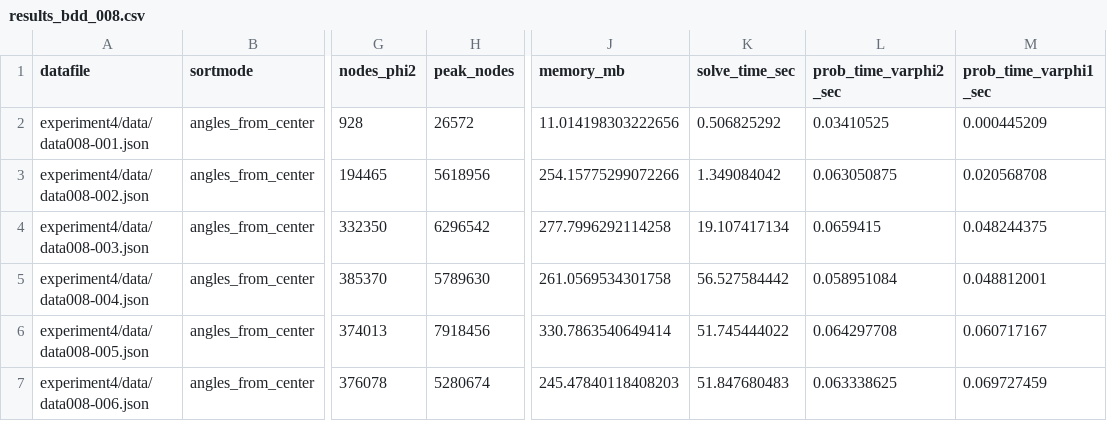
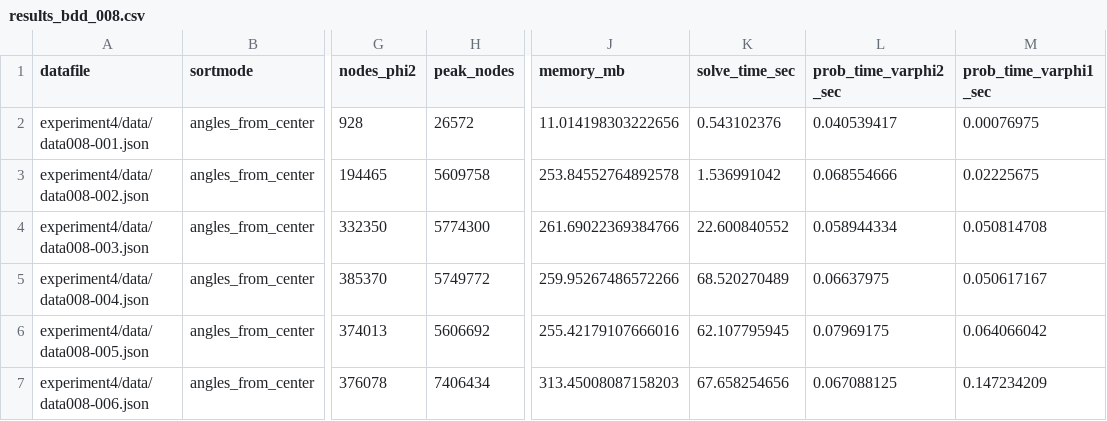
Before and after one commit to rellab/pgcp-experiments, a CSV file: experiment4/results_bdd_008.csv, drawn as a sheet; only a part is shown, gaps mark what is left out; the diff covers the shown part only; the diff names each change by its address in the sheet, - before the commit and + after, or states it on an @@ line.

```diff
--- a/experiment4/results_bdd_008.csv
+++ b/experiment4/results_bdd_008.csv
-K2 (solve_time_sec): 0.506825292
+K2 (solve_time_sec): 0.543102376
-L2 (prob_time_varphi2_sec): 0.03410525
+L2 (prob_time_varphi2_sec): 0.040539417
-M2 (prob_time_varphi1_sec): 0.000445209
+M2 (prob_time_varphi1_sec): 0.00076975
-H3 (peak_nodes): 5618956
+H3 (peak_nodes): 5609758
-J3 (memory_mb): 254.15775299072266
+J3 (memory_mb): 253.84552764892578
-K3 (solve_time_sec): 1.349084042
+K3 (solve_time_sec): 1.536991042
-L3 (prob_time_varphi2_sec): 0.063050875
+L3 (prob_time_varphi2_sec): 0.068554666
-M3 (prob_time_varphi1_sec): 0.020568708
+M3 (prob_time_varphi1_sec): 0.02225675
-H4 (peak_nodes): 6296542
+H4 (peak_nodes): 5774300
-J4 (memory_mb): 277.7996292114258
+J4 (memory_mb): 261.69022369384766
-K4 (solve_time_sec): 19.107417134
+K4 (solve_time_sec): 22.600840552
-L4 (prob_time_varphi2_sec): 0.0659415
+L4 (prob_time_varphi2_sec): 0.058944334
-M4 (prob_time_varphi1_sec): 0.048244375
+M4 (prob_time_varphi1_sec): 0.050814708
-H5 (peak_nodes): 5789630
+H5 (peak_nodes): 5749772
-J5 (memory_mb): 261.0569534301758
+J5 (memory_mb): 259.95267486572266
-K5 (solve_time_sec): 56.527584442
+K5 (solve_time_sec): 68.520270489
-L5 (prob_time_varphi2_sec): 0.058951084
+L5 (prob_time_varphi2_sec): 0.06637975
-M5 (prob_time_varphi1_sec): 0.048812001
+M5 (prob_time_varphi1_sec): 0.050617167
-H6 (peak_nodes): 7918456
+H6 (peak_nodes): 5606692
-J6 (memory_mb): 330.7863540649414
+J6 (memory_mb): 255.42179107666016
-K6 (solve_time_sec): 51.745444022
+K6 (solve_time_sec): 62.107795945
-L6 (prob_time_varphi2_sec): 0.064297708
+L6 (prob_time_varphi2_sec): 0.07969175
-M6 (prob_time_varphi1_sec): 0.060717167
+M6 (prob_time_varphi1_sec): 0.064066042
-H7 (peak_nodes): 5280674
+H7 (peak_nodes): 7406434
-J7 (memory_mb): 245.47840118408203
+J7 (memory_mb): 313.45008087158203
-K7 (solve_time_sec): 51.847680483
+K7 (solve_time_sec): 67.658254656
-L7 (prob_time_varphi2_sec): 0.063338625
+L7 (prob_time_varphi2_sec): 0.067088125
-M7 (prob_time_varphi1_sec): 0.069727459
+M7 (prob_time_varphi1_sec): 0.147234209
```
Also changed, not shown: 22 edited cells elsewhere in this file, 10 other files.
